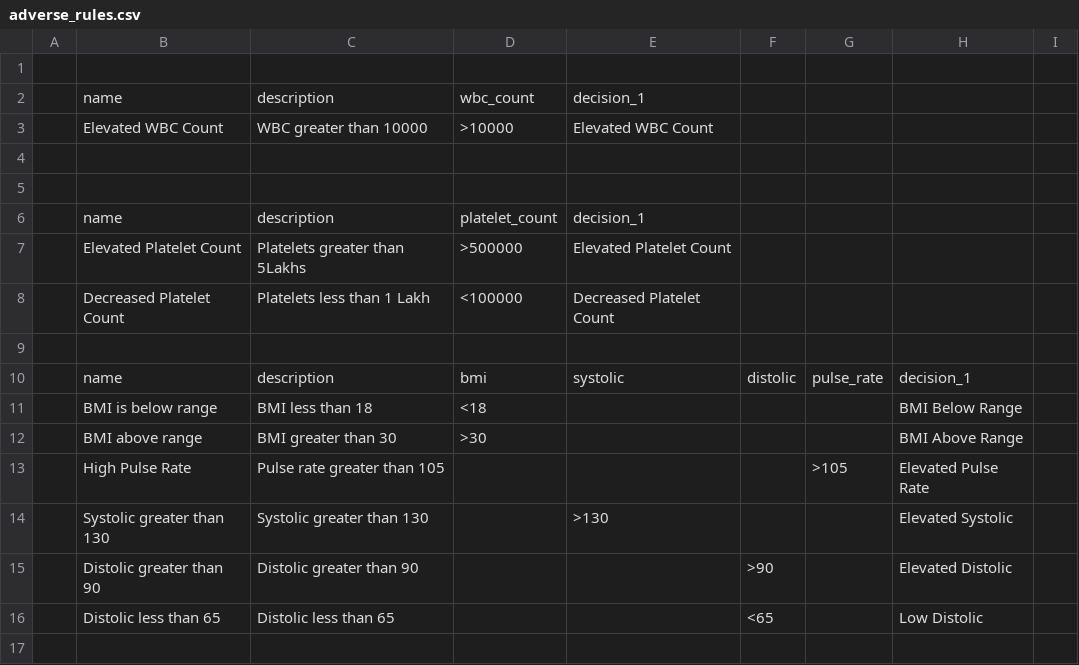
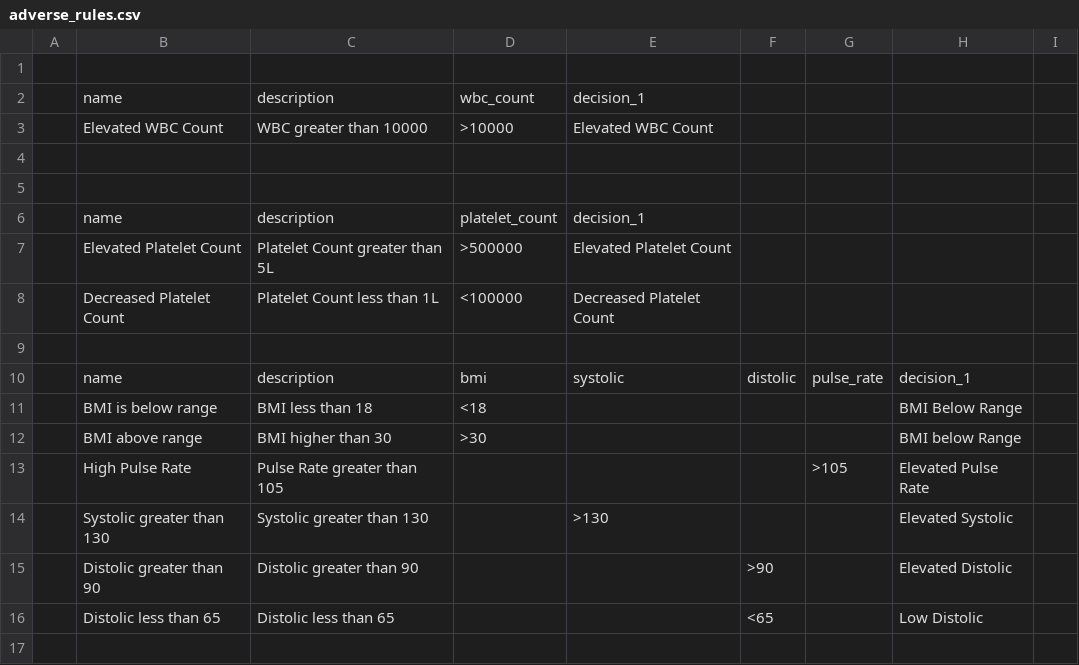
Before and after one commit to akarshi3systems/rules, a CSV file: rules/adverse_rules.csv, drawn as a sheet; only a part is shown; the diff covers the shown part only.

```diff
--- a/rules/adverse_rules.csv
+++ b/rules/adverse_rules.csv
@@ -6,4 +6,4 @@
 ,name,description,platelet_count,decision_1,,,,
-,Elevated Platelet Count,Platelets greater than 5Lakhs,>500000,Elevated Platelet Count,,,,
-,Decreased Platelet Count,Platelets less than 1 Lakh,<100000,Decreased Platelet Count,,,,
+,Elevated Platelet Count,Platelet Count greater than 5L,>500000,Elevated Platelet Count,,,,
+,Decreased Platelet Count,Platelet Count less than 1L,<100000,Decreased Platelet Count,,,,
 ,,,,,,,,
@@ -11,4 +11,4 @@
 ,BMI is below range,BMI less than 18,<18,,,,BMI Below Range,
-,BMI above range,BMI greater than 30,>30,,,,BMI Above Range,
-,High Pulse Rate,Pulse rate greater than 105,,,,>105,Elevated Pulse Rate,
+,BMI above range,BMI higher than 30,>30,,,,BMI below Range,
+,High Pulse Rate,Pulse Rate greater than 105,,,,>105,Elevated Pulse Rate,
 ,Systolic greater than 130,Systolic greater than 130,,>130,,,Elevated Systolic,
```
Also changed, not shown: 10 added rows, 3 removed rows and 5 edited cells elsewhere in this file, rules/decline_rules.csv.
